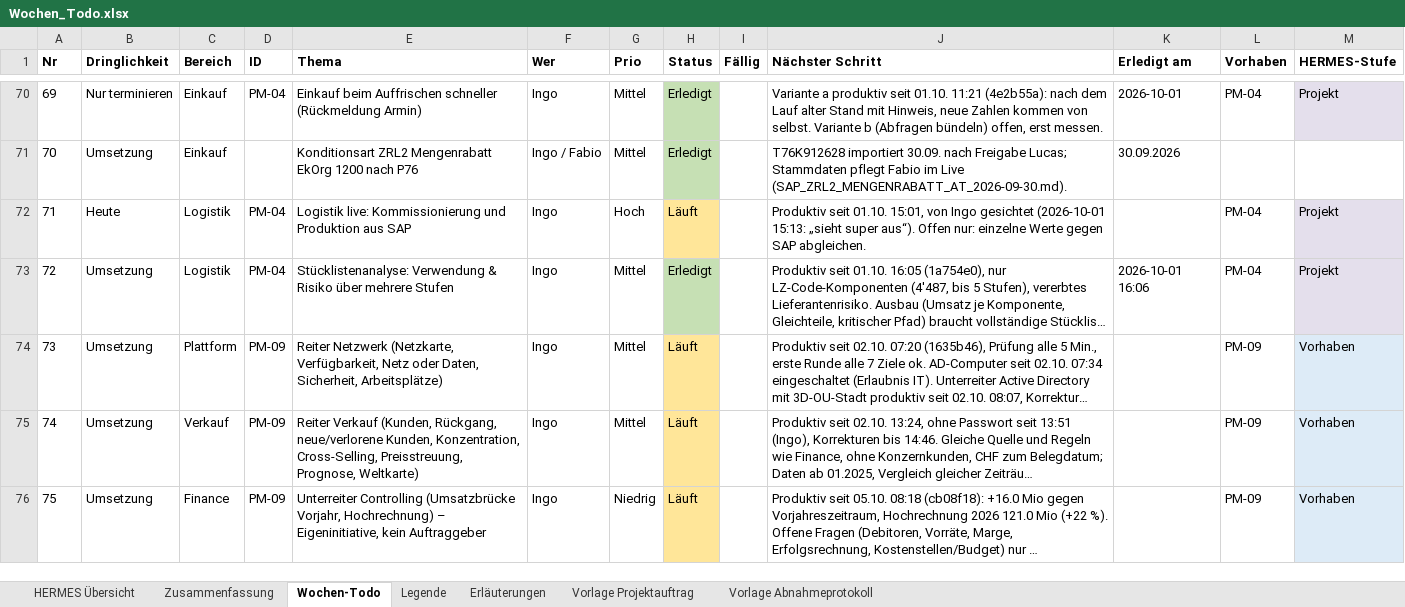
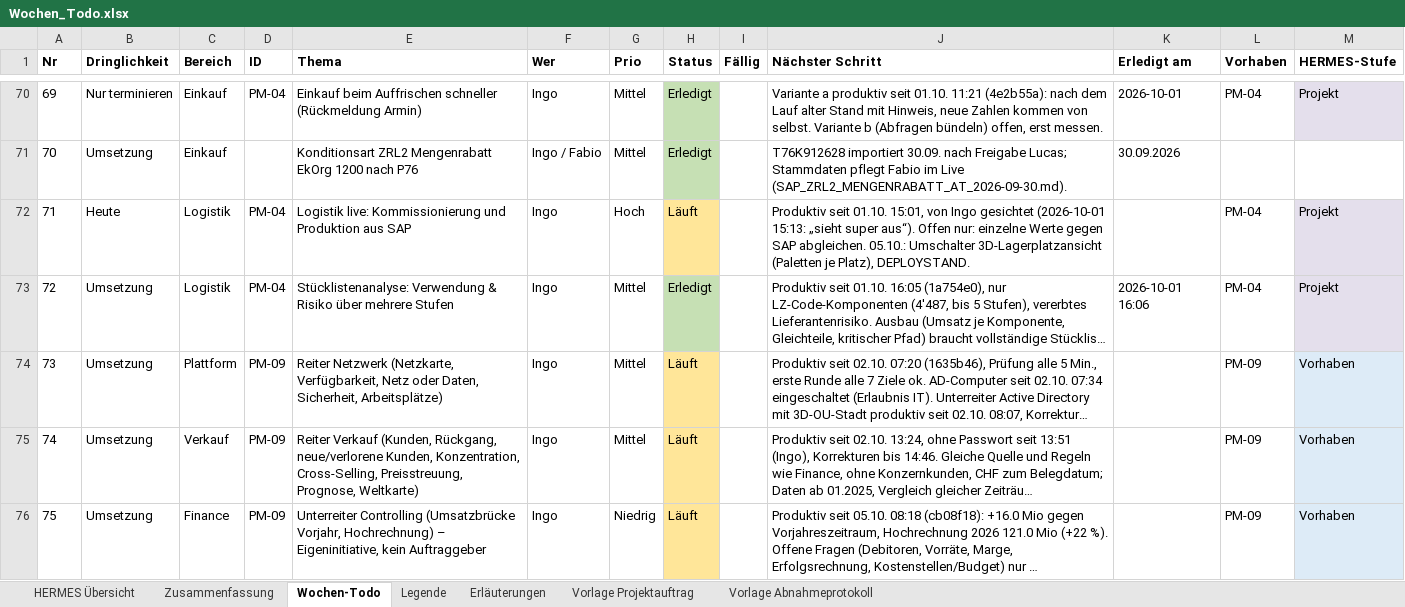
Before and after one commit to metacube2/Ai, an Excel workbook: TrafagSalesExporter/projektmanagement/Wochen_Todo.xlsx, sheet Wochen-Todo, drawn as a sheet; only a part is shown, gaps mark what is left out; long unchanged cells end in …; values as stored, in another font and other column widths than the file's, no borders; the diff names each change by its address in the sheet, - before the commit and + after, or states it on an @@ line.

```diff
--- a/TrafagSalesExporter/projektmanagement/Wochen_Todo.xlsx (sheet Wochen-Todo)
+++ b/TrafagSalesExporter/projektmanagement/Wochen_Todo.xlsx (sheet Wochen-Todo)
-J72 (Nächster Schritt): …SAP abgleichen.
+J72 (Nächster Schritt): …SAP abgleichen. 05.10.: Umschalter 3D-Lagerplatzansicht (Paletten je Platz), DEPLOYSTAND.
```
Also changed, not shown: 13 other files.
